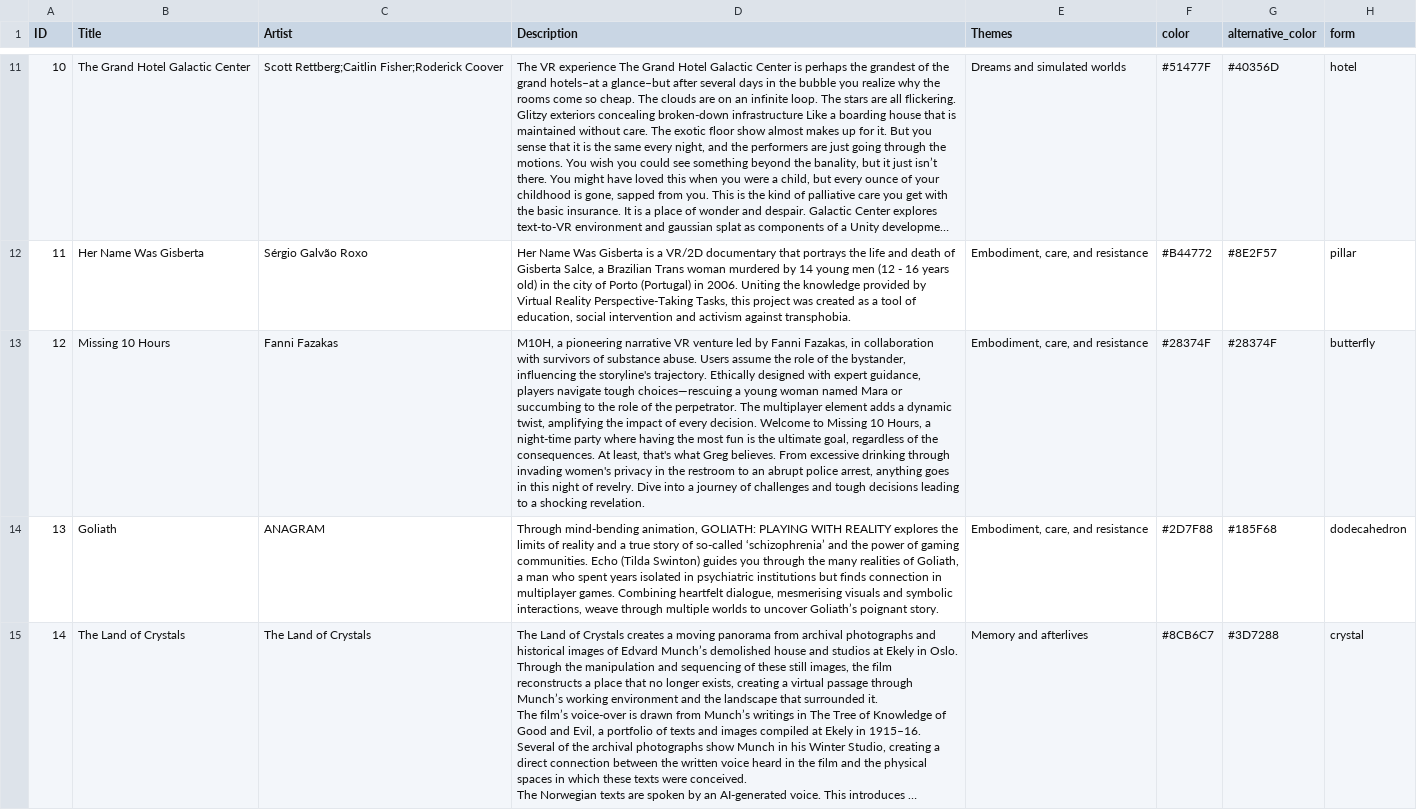
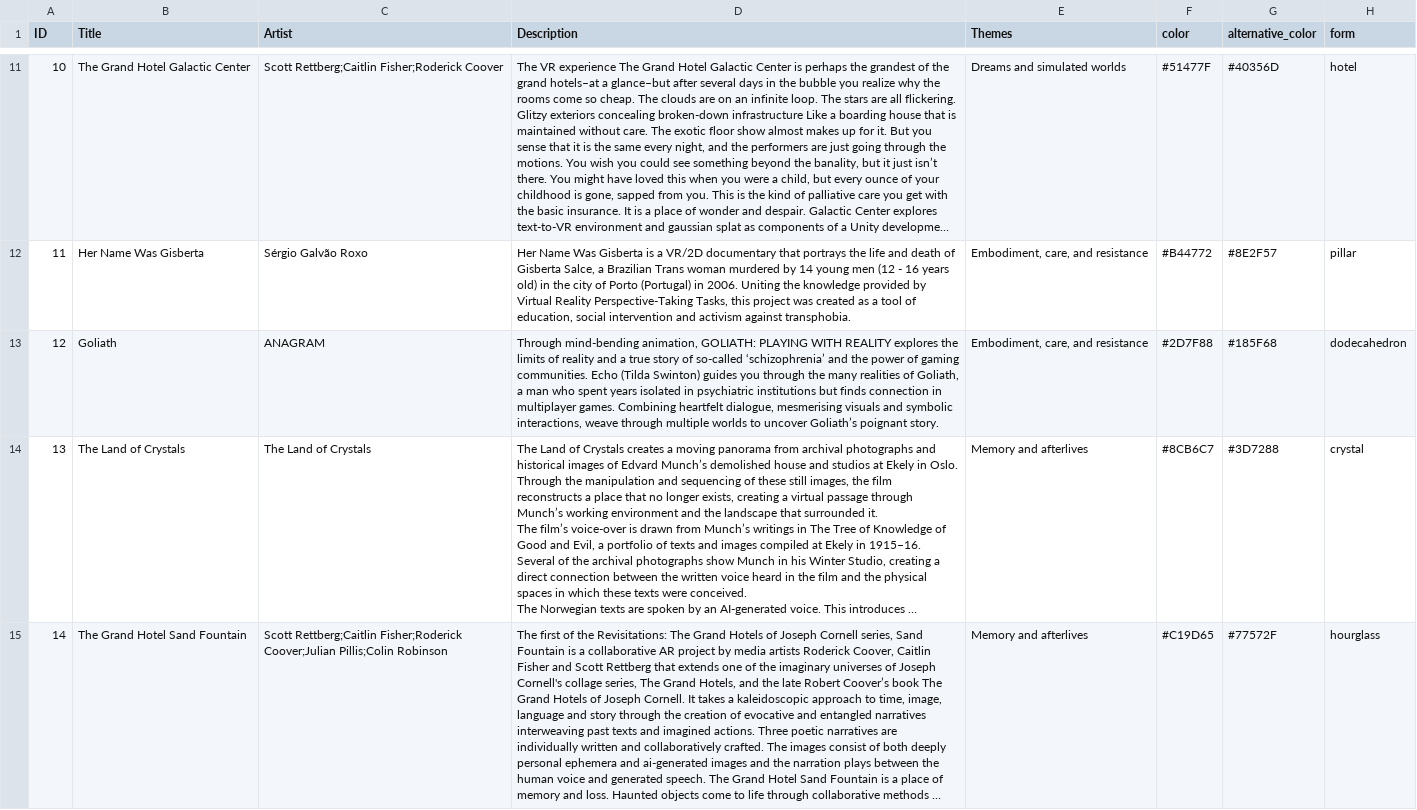
Before and after one commit to Vokabelsalat/after-augmented-reality, a CSV file: public/exhibition.csv, drawn as a sheet; only a part is shown, gaps mark what is left out; the shorter side is filled out with more unchanged rows; long unchanged cells end in …; removed rows and columns are numbered as before the commit, all else as after; the diff names each change by its address in the sheet, - before the commit and + after, or states it on an @@ line.

```diff
--- a/public/exhibition.csv
+++ b/public/exhibition.csv
-row 13: 12 | Missing 10 Hours | Fanni Fazakas | M10H, a pioneering narrative VR venture led by Fanni Fazakas, in collaboration with survivors of substance abuse. Users assume the role of the bystander, influencing the storyline's trajectory. Ethically designed with expert guidance, players navigate tough choices—rescuing a young woman named Mara or succumbing to the role of the perpetrator. The multiplayer element adds a dynamic twist, amplifying the impact of every decision. Welcome to Missing 10 Hours, a night-time party where having the most fun is the ultimate goal, regardless of the consequences. At least, that's what Greg believes. From excessive drinking through invading women's privacy in the restroom to an abrupt police arrest, anything goes in this night of revelry. Dive into a journey of challenges and tough decisions leading to a shocking revelation. | Embodiment, care, and resistance | #28374F | #28374F | butterfly
@@ column A (ID) renumbered from row 13 down @@
```
Also changed, not shown: 8 other files.
